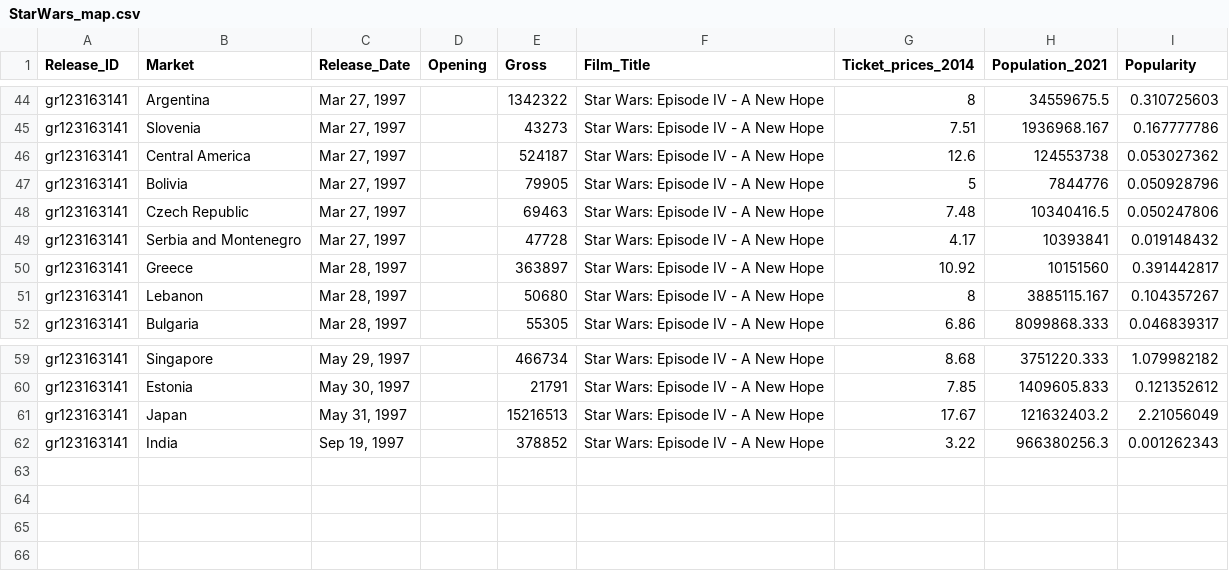
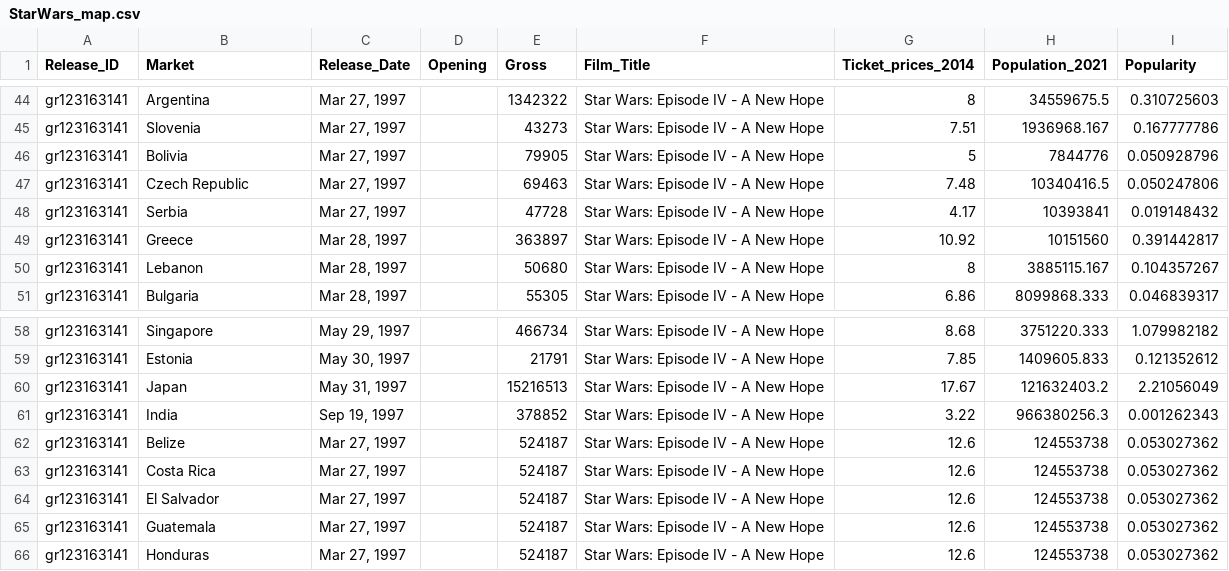
Before and after one commit to avinash-vijai23/FIT3179-Assignment-2, a CSV file: data/StarWars_map.csv, drawn as a sheet; only a part is shown, gaps mark what is left out.

```diff
--- a/data/StarWars_map.csv
+++ b/data/StarWars_map.csv
@@ -45,6 +45,5 @@ gr123163141,Argentina,"Mar 27, 1997",,1342322,Star Wars: Episode IV - A New Hope
 gr123163141,Slovenia,"Mar 27, 1997",,43273,Star Wars: Episode IV - A New Hope,7.51,1936968.167,0.167777786
-gr123163141,Central America,"Mar 27, 1997",,524187,Star Wars: Episode IV - A New Hope,12.6,124553738,0.053027362
 gr123163141,Bolivia,"Mar 27, 1997",,79905,Star Wars: Episode IV - A New Hope,5,7844776,0.050928796
 gr123163141,Czech Republic,"Mar 27, 1997",,69463,Star Wars: Episode IV - A New Hope,7.48,10340416.5,0.050247806
-gr123163141,Serbia and Montenegro,"Mar 27, 1997",,47728,Star Wars: Episode IV - A New Hope,4.17,10393841,0.019148432
+gr123163141,Serbia,"Mar 27, 1997",,47728,Star Wars: Episode IV - A New Hope,4.17,10393841,0.019148432
 gr123163141,Greece,"Mar 28, 1997",,363897,Star Wars: Episode IV - A New Hope,10.92,10151560,0.391442817
@@ -62 +61,6 @@ gr123163141,Japan,"May 31, 1997",,15216513,Star Wars: Episode IV - A New Hope,17
 gr123163141,India,"Sep 19, 1997",,378852,Star Wars: Episode IV - A New Hope,3.22,966380256.3,0.001262343
+gr123163141,Belize,"Mar 27, 1997",,524187,Star Wars: Episode IV - A New Hope,12.6,124553738,0.053027362
+gr123163141,Costa Rica,"Mar 27, 1997",,524187,Star Wars: Episode IV - A New Hope,12.6,124553738,0.053027362
+gr123163141,El Salvador,"Mar 27, 1997",,524187,Star Wars: Episode IV - A New Hope,12.6,124553738,0.053027362
+gr123163141,Guatemala,"Mar 27, 1997",,524187,Star Wars: Episode IV - A New Hope,12.6,124553738,0.053027362
+gr123163141,Honduras,"Mar 27, 1997",,524187,Star Wars: Episode IV - A New Hope,12.6,124553738,0.053027362
```
Also changed, not shown: data/Avatar_map.csv, data/ET_map.csv, 2 other files.
